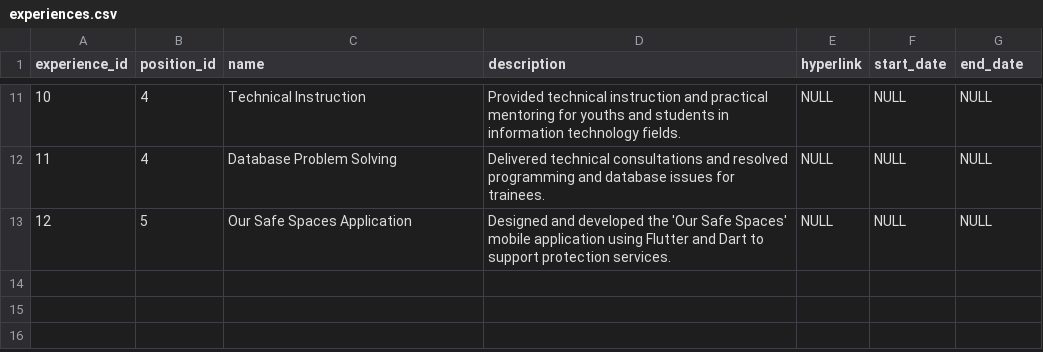
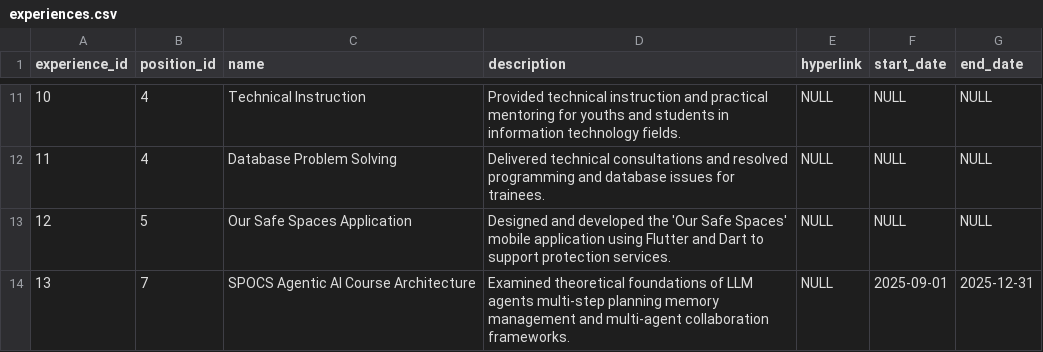
Before and after one commit to sama7mansou97/ai-agents, a CSV file: homework 0/flask_app/database/initial_data/experiences.csv, drawn as a sheet; only a part is shown, gaps mark what is left out.

```diff
--- a/homework 0/flask_app/database/initial_data/experiences.csv
+++ b/homework 0/flask_app/database/initial_data/experiences.csv
@@ -13 +13,2 @@ experience_id,position_id,name,description,hyperlink,start_date,end_date
 12,5,"Our Safe Spaces Application","Designed and developed the 'Our Safe Spaces' mobile application using Flutter and Dart to support protection services.",NULL,NULL,NULL
+13,7,"SPOCS Agentic AI Course Architecture","Examined theoretical foundations of LLM agents multi-step planning memory management and multi-agent collaboration frameworks.",NULL,"2025-09-01","2025-12-31"
```
Also changed, not shown: homework 0/flask_app/database/initial_data/institutions.csv, homework 0/flask_app/database/initial_data/positions.csv, 12 other files.
